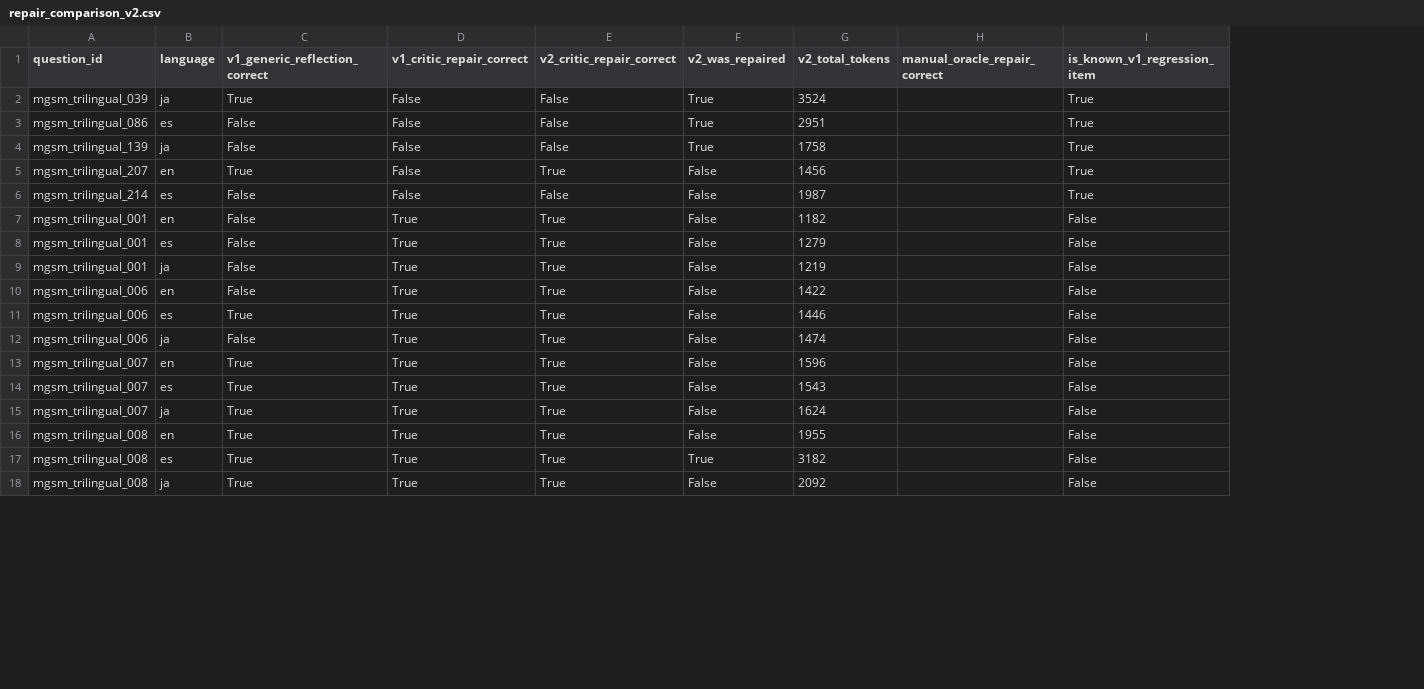
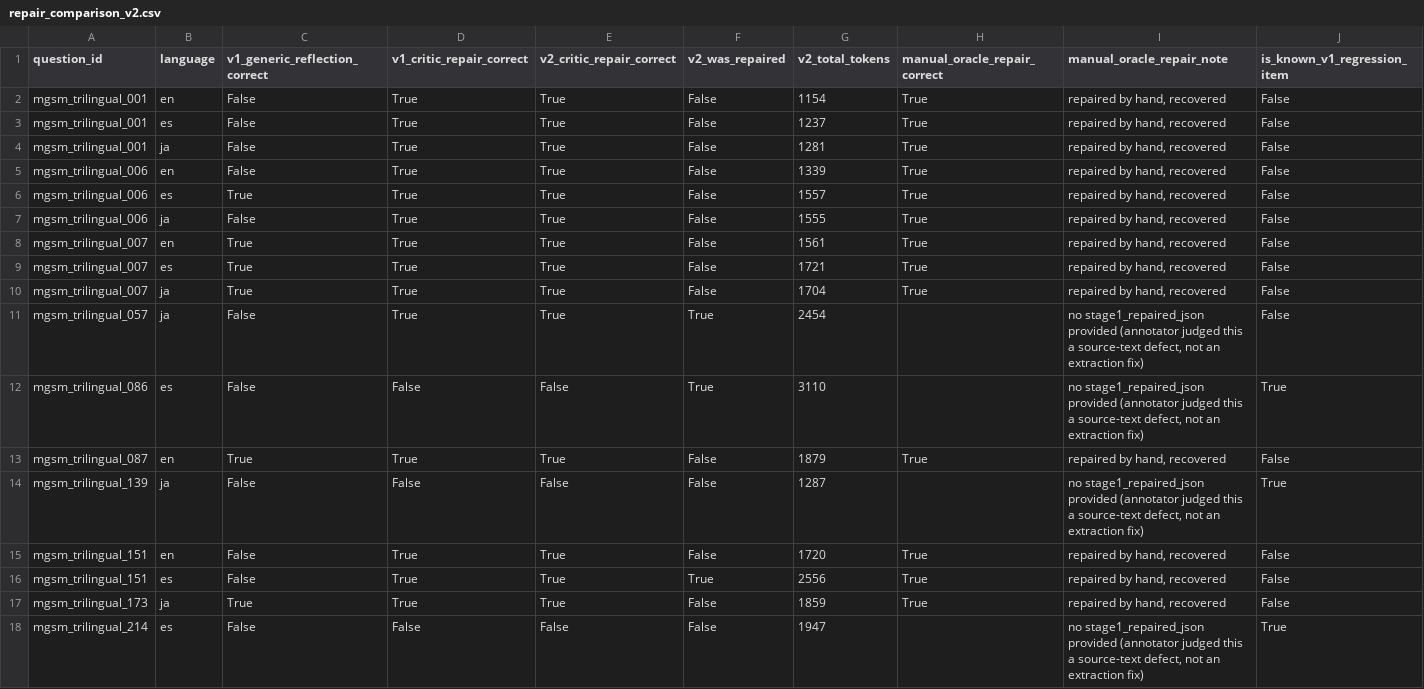
Before and after one commit to anneh27/ACL-2027, a CSV file: results/repair_comparison_v2.csv, drawn as a sheet; only a part is shown; removed rows and columns are numbered as before the commit, all else as after; the diff covers the shown part only; the diff names each change by its address in the sheet, - before the commit and + after, or states it on an @@ line.

```diff
--- a/results/repair_comparison_v2.csv
+++ b/results/repair_comparison_v2.csv
+column I (manual_oracle_repair_note), rows 2-10: all repaired by hand, recovered; row 13: repaired by hand, recovered; rows 16-17: repaired by hand, recovered | repaired by hand, recovered
-row 2: mgsm_trilingual_039 | ja | True | False | False | True | 3524 |  | True
-row 3: mgsm_trilingual_086 | es | False | False | False | True | 2951 |  | True
-row 4: mgsm_trilingual_139 | ja | False | False | False | True | 1758 |  | True
-row 5: mgsm_trilingual_207 | en | True | False | True | False | 1456 |  | True
-row 6: mgsm_trilingual_214 | es | False | False | False | False | 1987 |  | True
-G2 (v2_total_tokens): 1182
+G2 (v2_total_tokens): 1154
-H2:H10 (manual_oracle_repair_correct): (empty)
+H2:H10 (manual_oracle_repair_correct): True
-G3 (v2_total_tokens): 1279
+G3 (v2_total_tokens): 1237
-G4 (v2_total_tokens): 1219
+G4 (v2_total_tokens): 1281
-G5 (v2_total_tokens): 1422
+G5 (v2_total_tokens): 1339
-G6 (v2_total_tokens): 1446
+G6 (v2_total_tokens): 1557
-G7 (v2_total_tokens): 1474
+G7 (v2_total_tokens): 1555
-G8 (v2_total_tokens): 1596
+G8 (v2_total_tokens): 1561
-G9 (v2_total_tokens): 1543
+G9 (v2_total_tokens): 1721
-G10 (v2_total_tokens): 1624
+G10 (v2_total_tokens): 1704
+row 11: mgsm_trilingual_057 | ja | False | True | True | True | 2454 |  | no stage1_repaired_json provided (annotator judged this a source-text defect, not an extraction fix) | False
+row 12: mgsm_trilingual_086 | es | False | False | False | True | 3110 |  | no stage1_repaired_json provided (annotator judged this a source-text defect, not an extraction fix) | True
-A13 (question_id): mgsm_trilingual_008
+A13 (question_id): mgsm_trilingual_087
-G13 (v2_total_tokens): 1955
+G13 (v2_total_tokens): 1879
-H13 (manual_oracle_repair_correct): (empty)
+H13 (manual_oracle_repair_correct): True
+row 14: mgsm_trilingual_139 | ja | False | False | False | False | 1287 |  | no stage1_repaired_json provided (annotator judged this a source-text defect, not an extraction fix) | True
+row 15: mgsm_trilingual_151 | en | False | True | True | False | 1720 | True | repaired by hand, recovered | False
-A16 (question_id): mgsm_trilingual_008
+A16 (question_id): mgsm_trilingual_151
-C16 (v1_generic_reflection_correct): True
+C16 (v1_generic_reflection_correct): False
-G16 (v2_total_tokens): 3182
+G16 (v2_total_tokens): 2556
-H16:H17 (manual_oracle_repair_correct): (empty)
+H16:H17 (manual_oracle_repair_correct): True
-A17 (question_id): mgsm_trilingual_008
+A17 (question_id): mgsm_trilingual_173
-G17 (v2_total_tokens): 2092
+G17 (v2_total_tokens): 1859
+row 18: mgsm_trilingual_214 | es | False | False | False | False | 1947 |  | no stage1_repaired_json provided (annotator judged this a source-text defect, not an extraction fix) | True
```
Also changed, not shown: 3 added rows, 1 removed row and 27 edited cells elsewhere in this file, results/mgsm_schema_v2_pipeline.csv, 3 other files.
